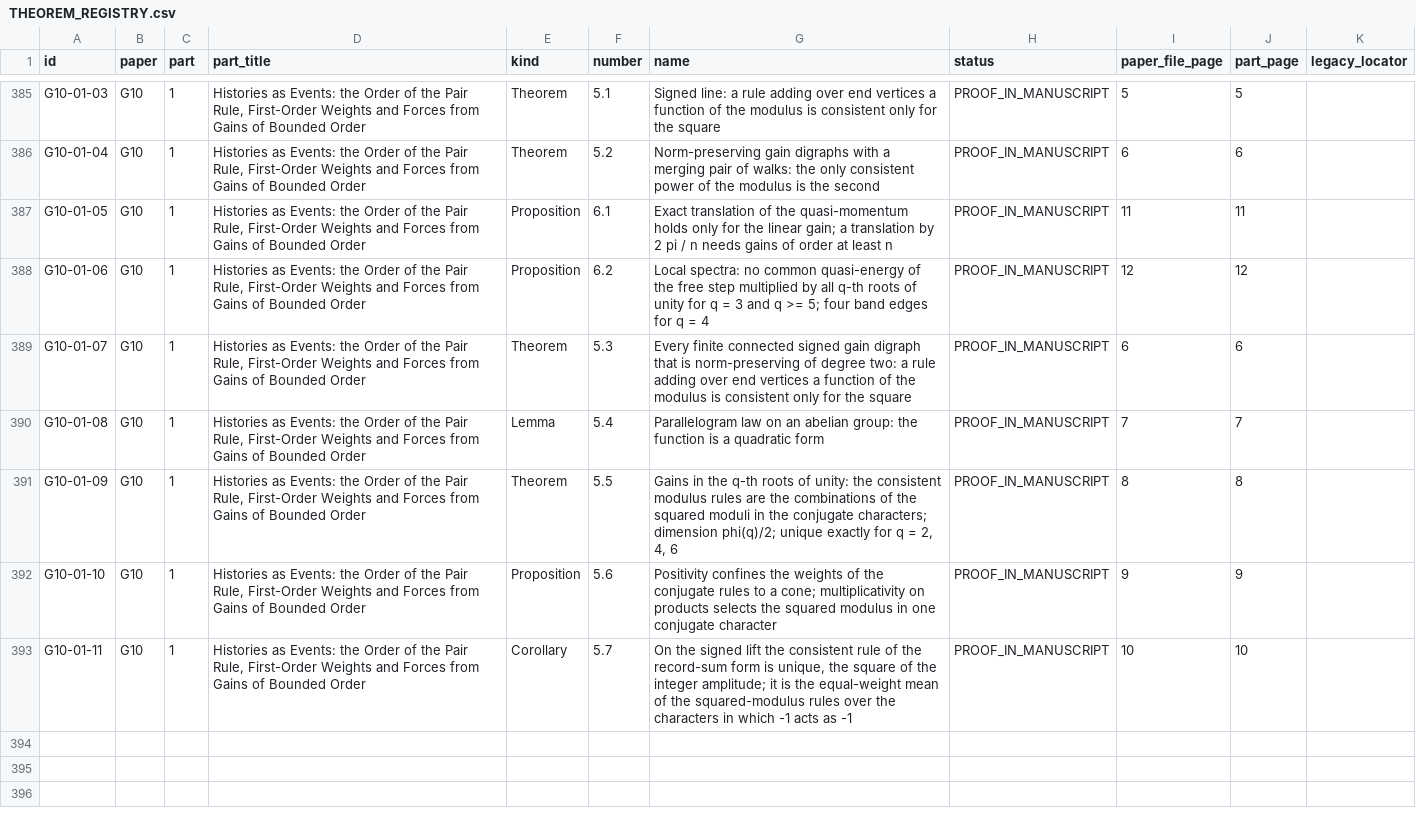
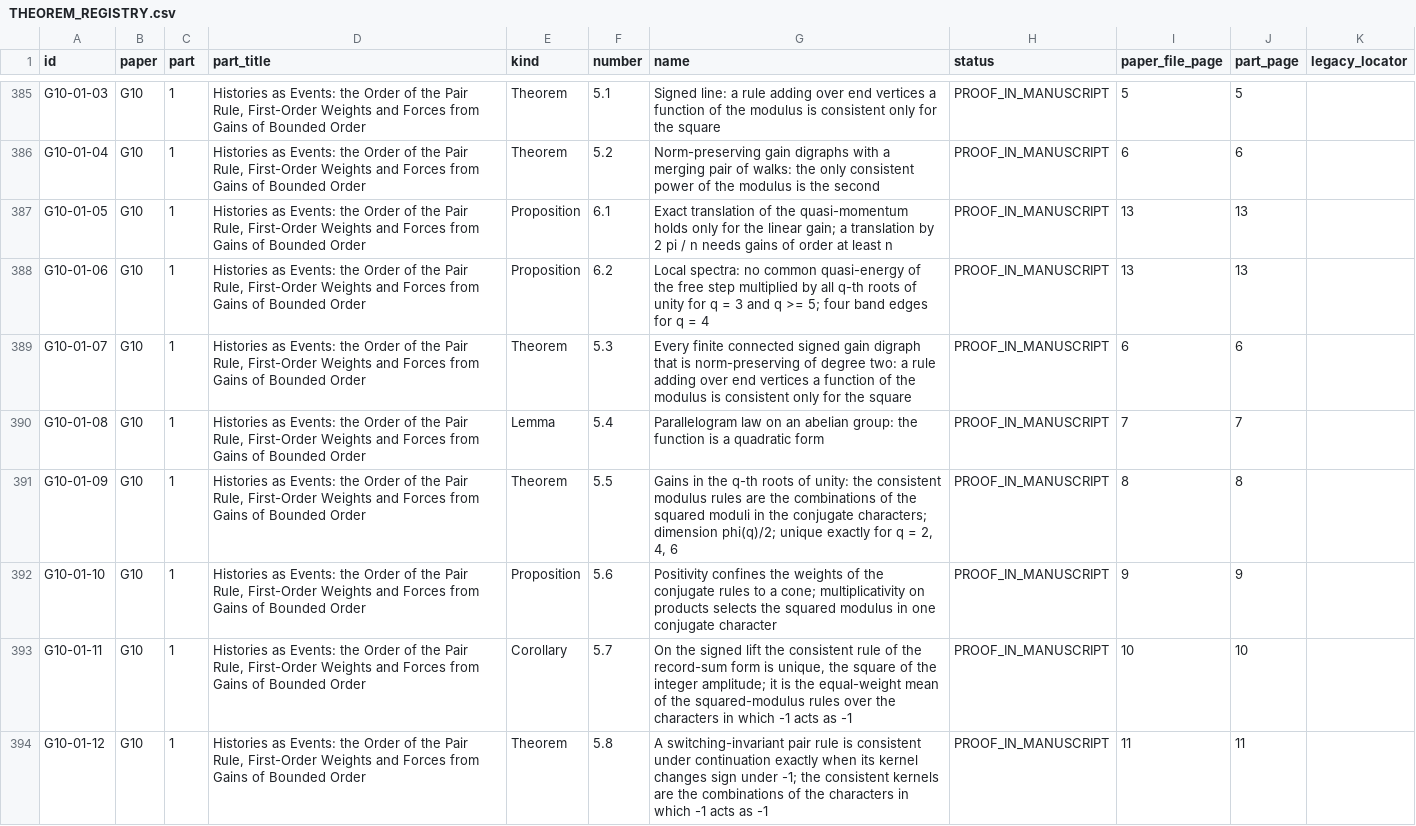
Before and after one commit to KirtusJ/From-Prephysical-Hypotheses-to-Physical-Models, a CSV file: edition/PROGRAM/registers/THEOREM_REGISTRY.csv, drawn as a sheet; only a part is shown, gaps mark what is left out.

```diff
--- a/edition/PROGRAM/registers/THEOREM_REGISTRY.csv
+++ b/edition/PROGRAM/registers/THEOREM_REGISTRY.csv
@@ -386,4 +386,4 @@ G10-01-03,G10,1,"Histories as Events: the Order of the Pair Rule, First-Order We
 G10-01-04,G10,1,"Histories as Events: the Order of the Pair Rule, First-Order Weights and Forces from Gains of Bounded Order",Theorem,5.2,Norm-preserving gain digraphs with a merging pair of walks: the only consistent power of the modulus is the second,PROOF_IN_MANUSCRIPT,6,6,
-G10-01-05,G10,1,"Histories as Events: the Order of the Pair Rule, First-Order Weights and Forces from Gains of Bounded Order",Proposition,6.1,Exact translation of the quasi-momentum holds only for the linear gain; a translation by 2 pi / n needs gains of order at least n,PROOF_IN_MANUSCRIPT,11,11,
-G10-01-06,G10,1,"Histories as Events: the Order of the Pair Rule, First-Order Weights and Forces from Gains of Bounded Order",Proposition,6.2,Local spectra: no common quasi-energy of the free step multiplied by all q-th roots of unity for q = 3 and q >= 5; four band edges for q = 4,PROOF_IN_MANUSCRIPT,12,12,
+G10-01-05,G10,1,"Histories as Events: the Order of the Pair Rule, First-Order Weights and Forces from Gains of Bounded Order",Proposition,6.1,Exact translation of the quasi-momentum holds only for the linear gain; a translation by 2 pi / n needs gains of order at least n,PROOF_IN_MANUSCRIPT,13,13,
+G10-01-06,G10,1,"Histories as Events: the Order of the Pair Rule, First-Order Weights and Forces from Gains of Bounded Order",Proposition,6.2,Local spectra: no common quasi-energy of the free step multiplied by all q-th roots of unity for q = 3 and q >= 5; four band edges for q = 4,PROOF_IN_MANUSCRIPT,13,13,
 G10-01-07,G10,1,"Histories as Events: the Order of the Pair Rule, First-Order Weights and Forces from Gains of Bounded Order",Theorem,5.3,Every finite connected signed gain digraph that is norm-preserving of degree two: a rule adding over end vertices a function of the modulus is consistent only for the square,PROOF_IN_MANUSCRIPT,6,6,
@@ -393 +393,2 @@ G10-01-10,G10,1,"Histories as Events: the Order of the Pair Rule, First-Order We
 G10-01-11,G10,1,"Histories as Events: the Order of the Pair Rule, First-Order Weights and Forces from Gains of Bounded Order",Corollary,5.7,"On the signed lift the consistent rule of the record-sum form is unique, the square of the integer amplitude; it is the equal-weight mean of the squared-modulus rules over the characters in which -1 acts as -1",PROOF_IN_MANUSCRIPT,10,10,
+G10-01-12,G10,1,"Histories as Events: the Order of the Pair Rule, First-Order Weights and Forces from Gains of Bounded Order",Theorem,5.8,A switching-invariant pair rule is consistent under continuation exactly when its kernel changes sign under -1; the consistent kernels are the combinations of the characters in which -1 acts as -1,PROOF_IN_MANUSCRIPT,11,11,
```
Also changed, not shown: edition/COMPUTATION/RERUN_RECORD_2026-11-12.csv, edition/PROGRAM/registers/COMPONENT_CROSSWALK.csv, 51 other files.
